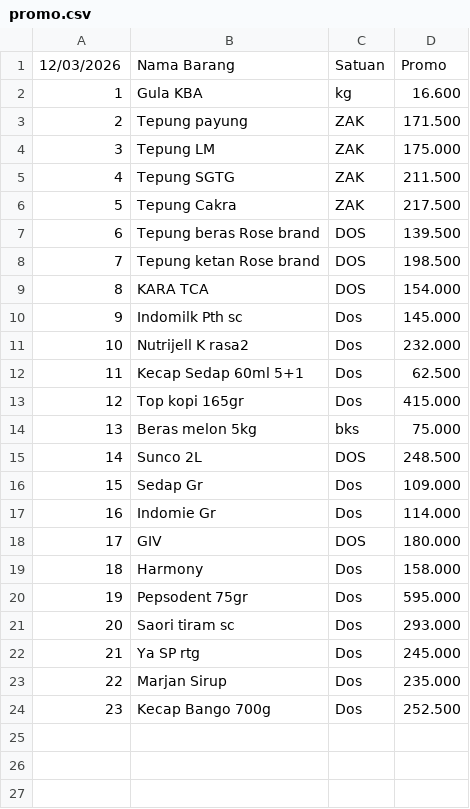
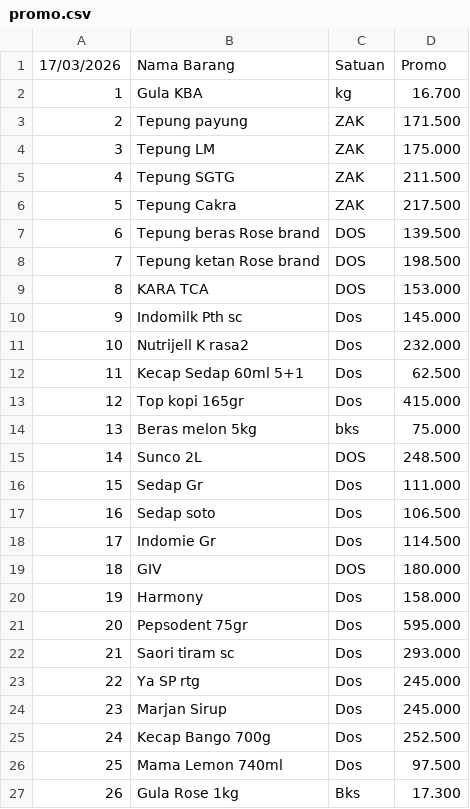
Before and after one commit to rustyping/damai, a CSV file: promo.csv, drawn as a sheet; addresses are those after the commit; the diff names each change by its address in the sheet, - before the commit and + after, or states it on an @@ line.

Commit message:
Update promo.csv

```diff
--- a/promo.csv
+++ b/promo.csv
@@ column A renumbered between rows 1 and 25 @@
-D2: 16.600
+D2: 16.700
-D9: 154.000
+D9: 153.000
-D16: 109.000
+D16: 111.000
+row 17: 16 | Sedap soto | Dos | 106.500
-D18: 114.000
+D18: 114.500
-D24: 235.000
+D24: 245.000
+row 26: 25 | Mama Lemon 740ml | Dos | 97.500
+row 27: 26 | Gula Rose 1kg | Bks | 17.300
```
